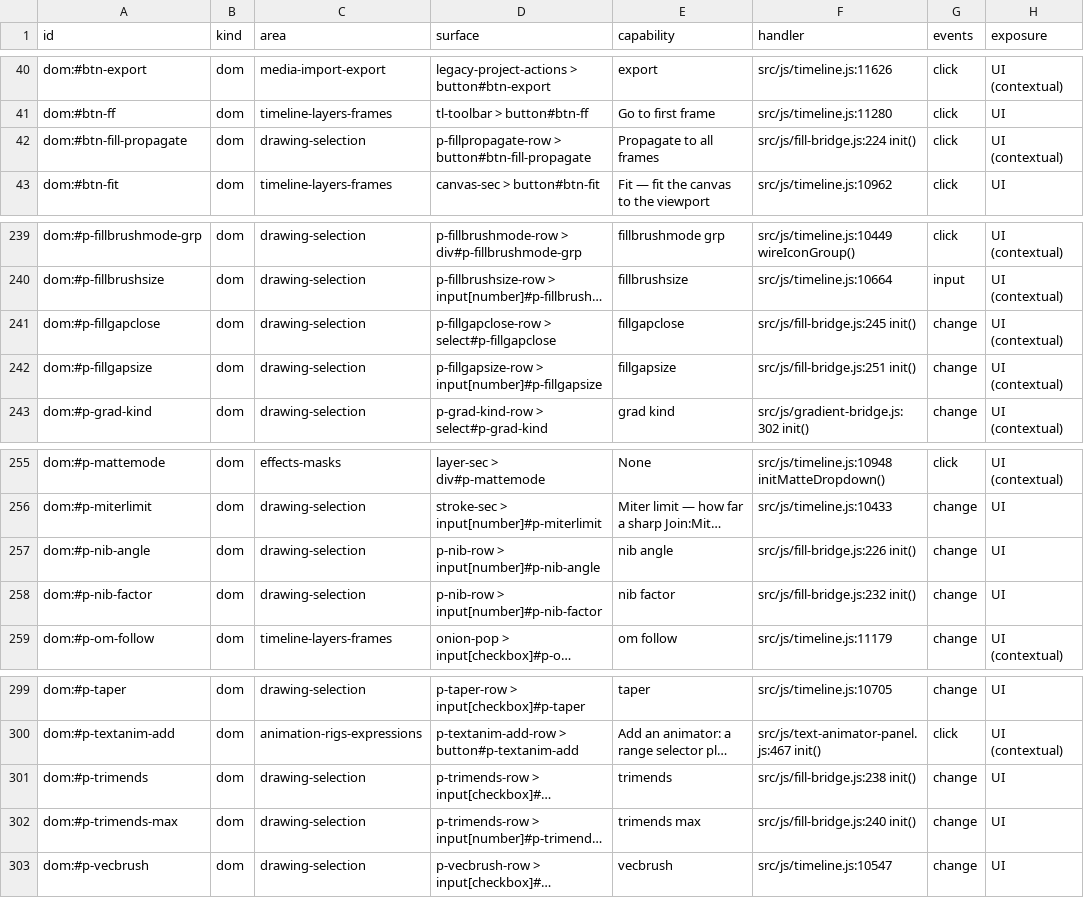
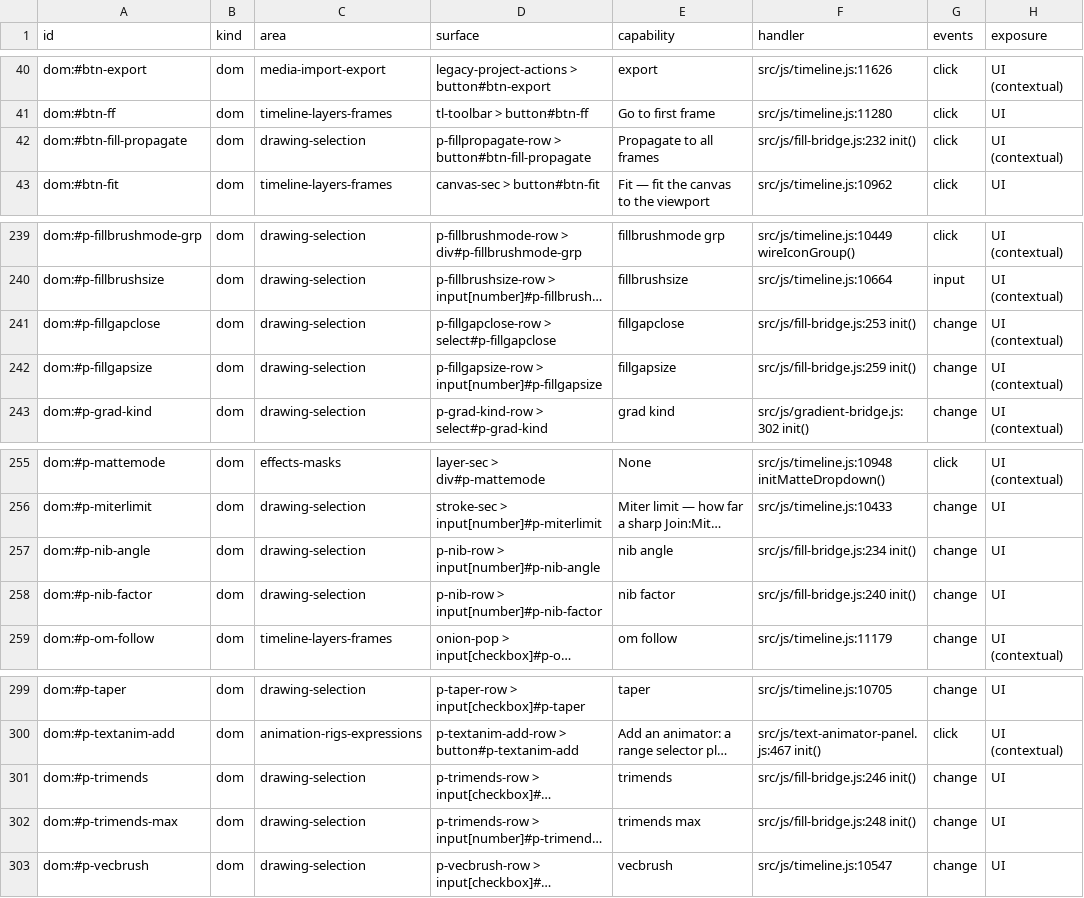
Before and after one commit to mysteropodes/nemo, a CSV file: engineering/inventory/surfaces.csv, drawn as a sheet; only a part is shown, gaps mark what is left out; long unchanged cells end in …; the diff names each change by its address in the sheet, - before the commit and + after, or states it on an @@ line.

```diff
--- a/engineering/inventory/surfaces.csv
+++ b/engineering/inventory/surfaces.csv
-F42 (handler): src/js/fill-bridge.js:224 init()
+F42 (handler): src/js/fill-bridge.js:232 init()
-F241 (handler): src/js/fill-bridge.js:245 init()
+F241 (handler): src/js/fill-bridge.js:253 init()
-F242 (handler): src/js/fill-bridge.js:251 init()
+F242 (handler): src/js/fill-bridge.js:259 init()
-F257 (handler): src/js/fill-bridge.js:226 init()
+F257 (handler): src/js/fill-bridge.js:234 init()
-F258 (handler): src/js/fill-bridge.js:232 init()
+F258 (handler): src/js/fill-bridge.js:240 init()
-F301 (handler): src/js/fill-bridge.js:238 init()
+F301 (handler): src/js/fill-bridge.js:246 init()
-F302 (handler): src/js/fill-bridge.js:240 init()
+F302 (handler): src/js/fill-bridge.js:248 init()
```
Also changed, not shown: 3 other files.
